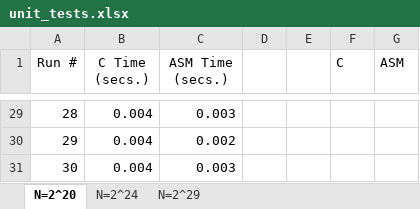
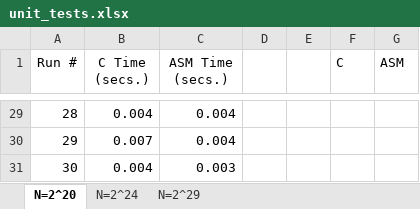
Before and after one commit to sean-benedict-bernardo/1243-LBYARCH-MCO2, an Excel workbook: unit_tests.xlsx, sheet N=2^20, drawn as a sheet; only a part is shown, gaps mark what is left out; values as stored, in another font and other column widths than the file's, no borders; the diff covers the shown part only; the diff names each change by its address in the sheet, - before the commit and + after, or states it on an @@ line.

```diff
--- a/unit_tests.xlsx (sheet N=2^20)
+++ b/unit_tests.xlsx (sheet N=2^20)
-C29 (ASM Time (secs.)): 0.003
+C29 (ASM Time (secs.)): 0.004
-B30 (C Time (secs.)): 0.004
+B30 (C Time (secs.)): 0.007
-C30 (ASM Time (secs.)): 0.002
+C30 (ASM Time (secs.)): 0.004
```
Also changed, not shown: 28 edited cells elsewhere in this sheet, sheet N=2^29, 9 other files.
